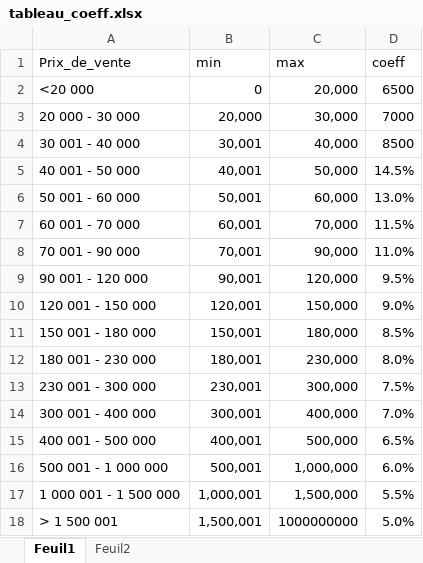
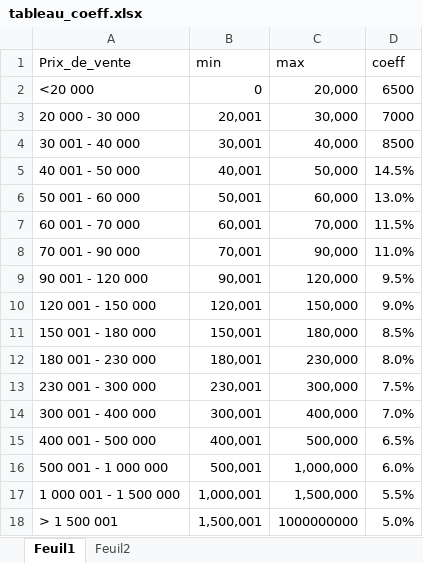
Before and after one commit to Remybrds/net_vend, an Excel workbook: tableau_coeff.xlsx, sheet Feuil1, drawn as a sheet; values as stored, in another font and other column widths than the file's, no borders; table styles not drawn; the diff names each change by its address in the sheet, - before the commit and + after, or states it on an @@ line.

```diff
--- a/tableau_coeff.xlsx (sheet Feuil1)
+++ b/tableau_coeff.xlsx (sheet Feuil1)
-B3 (min): 20,000
+B3 (min): 20,001
```
Also changed, not shown: sheet Feuil2, 1 other file.
